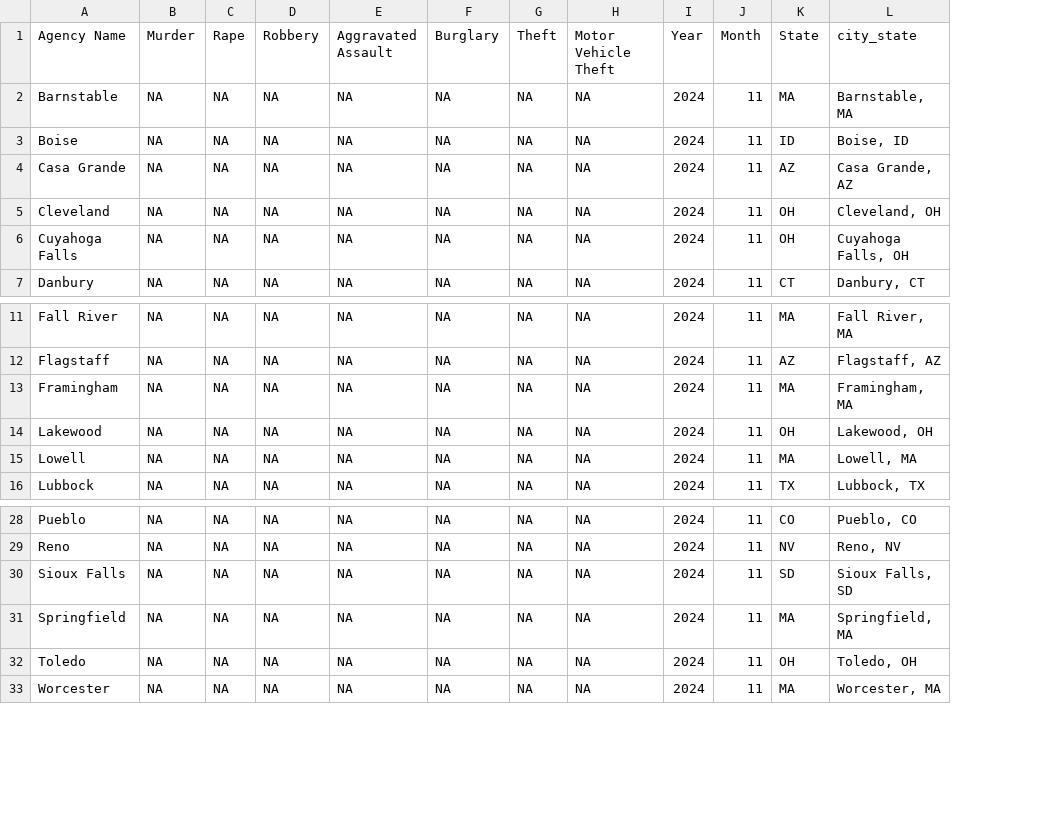
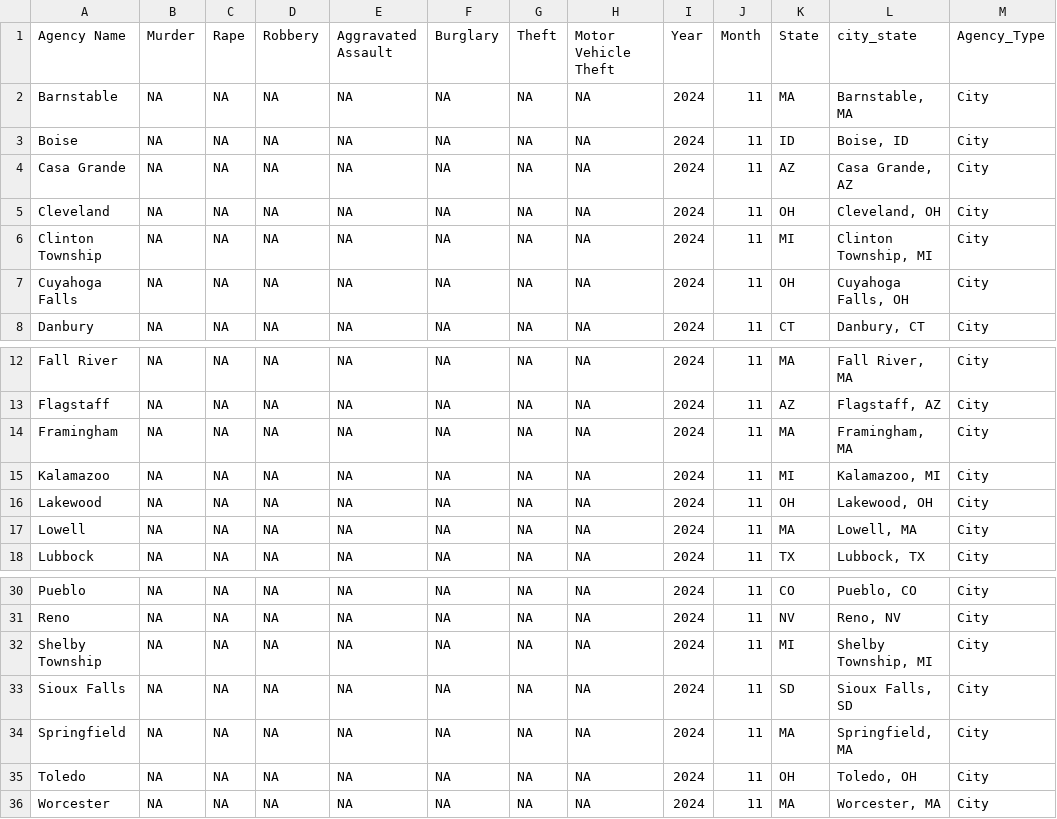
Before and after one commit to AH-Datalytics/rtci, a CSV file: scripts/auditing/archive/missing_current_nov_24.csv, drawn as a sheet; only a part is shown, gaps mark what is left out; addresses are those after the commit; the diff names each change by its address in the sheet, - before the commit and + after, or states it on an @@ line.

```diff
--- a/scripts/auditing/archive/missing_current_nov_24.csv
+++ b/scripts/auditing/archive/missing_current_nov_24.csv
+column M (Agency_Type), rows 2-5: all City; rows 7-8: City | City; rows 12-14: all City; rows 16-18: all City; rows 30-31: City | City; rows 33-36: all City
+row 6: Clinton Township | NA | NA | NA | NA | NA | NA | NA | 2024 | 11 | MI | Clinton Township, MI | City
+row 15: Kalamazoo | NA | NA | NA | NA | NA | NA | NA | 2024 | 11 | MI | Kalamazoo, MI | City
+row 32: Shelby Township | NA | NA | NA | NA | NA | NA | NA | 2024 | 11 | MI | Shelby Township, MI | City
```
Also changed, not shown: scripts/auditing/archive/missing_historical_nov_24.csv, scripts/auditing/archive/no_reported_data_past_two_months_nov_24.csv, 6 other files.
